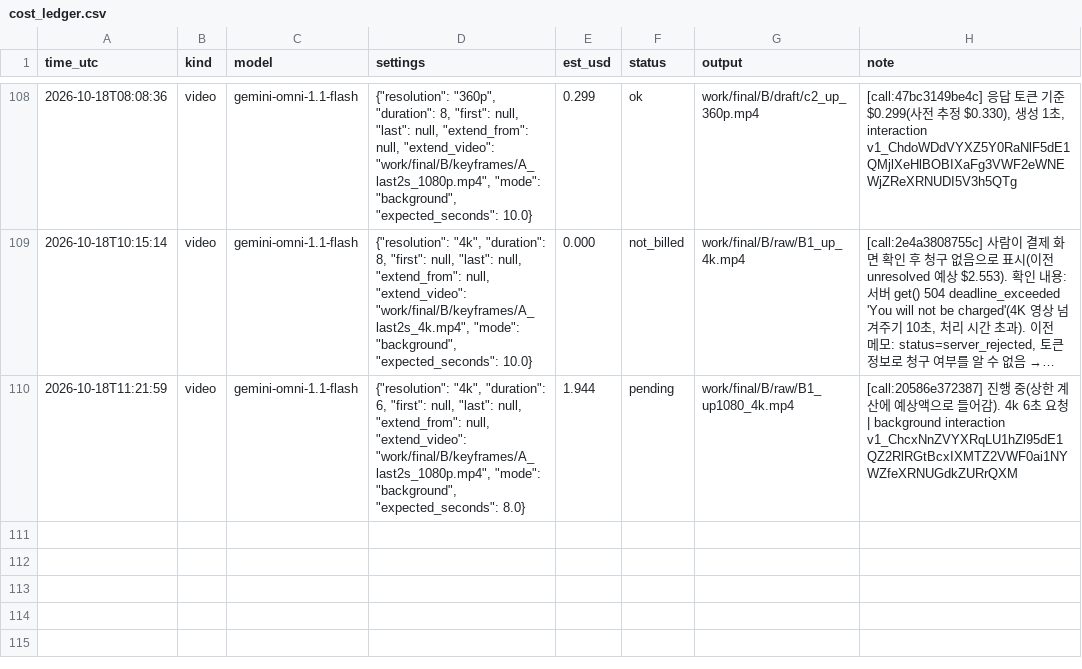
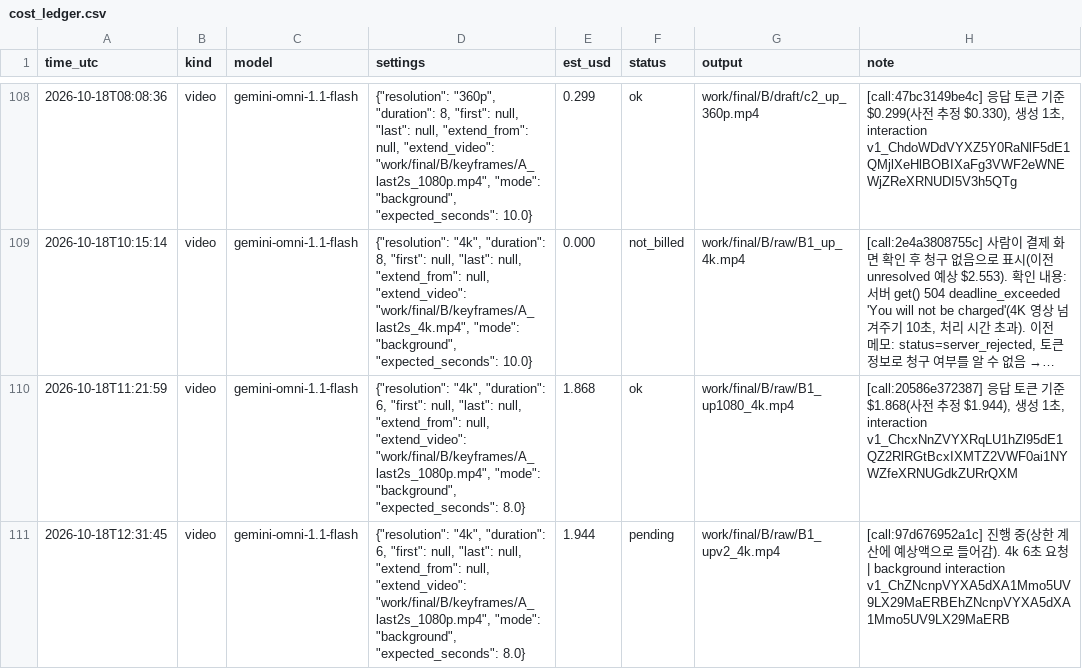
Before and after one commit to lkhh0408/lgh9766, a CSV file: work/cost_ledger.csv, drawn as a sheet; only a part is shown, gaps mark what is left out; long unchanged cells end in …; the diff names each change by its address in the sheet, - before the commit and + after, or states it on an @@ line.

```diff
--- a/work/cost_ledger.csv
+++ b/work/cost_ledger.csv
-E110 (est_usd): 1.944
+E110 (est_usd): 1.868
-F110 (status): pending
+F110 (status): ok
-H110 (note): [call:20586e372387] 진행 중(상한 계산에 예상액으로 들어감). 4k 6초 요청 | background interaction v1_ChcxNnZVYXRqLU1hZl95dE1QZ2RlRGtBcxIXMTZ2VWF0ai1NYWZfeXRNUGdkZURrQXM
+H110 (note): [call:20586e372387] 응답 토큰 기준 $1.868(사전 추정 $1.944), 생성 1초, interaction v1_ChcxNnZVYXRqLU1hZl95dE1QZ2RlRGtBcxIXMTZ2VWF0ai1NYWZfeXRNUGdkZURrQXM
+row 111: 2026-10-18T12:31:45 | video | gemini-omni-1.1-flash | {"resolution": "4k", "duration": 6, "first": null, "last": null, "extend_from": null, "extend_video": "work/final/B/keyframes/A_last2s_1080p.mp4", "mode": "background", "expected_seconds": 8.0} | 1.944 | pending | work/final/B/raw/B1_upv2_4k.mp4 | [call:97d676952a1c] 진행 중(상한 계산에 예상액으로 들어감). 4k 6초 요청 | background interaction v1_ChZNcnpVYXA5dXA1Mmo5UV9LX29MaERBEhZNcnpVYXA5dXA1Mmo5UV9LX29MaERB
```
Also changed, not shown: 12 other files.
